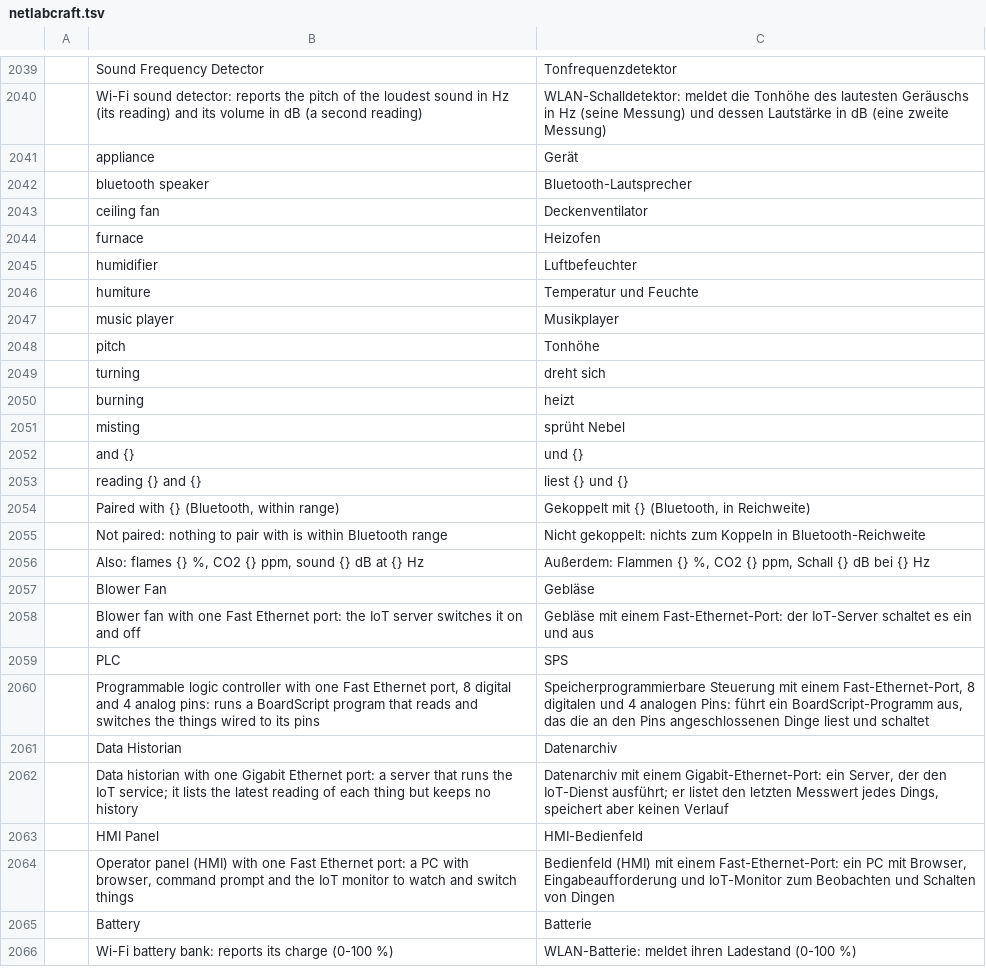
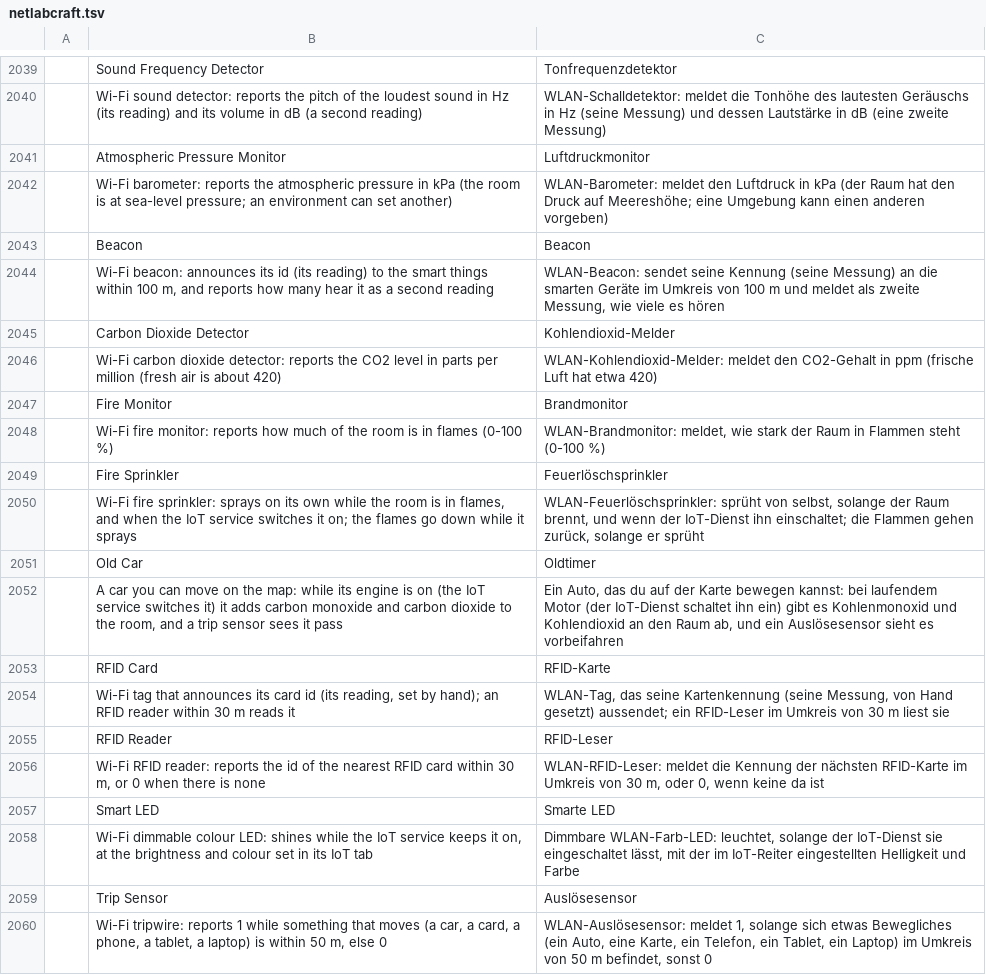
Before and after one commit to ayozetr/netlabcraft, a TSV file: locales/de/netlabcraft.tsv, drawn as a sheet; only a part is shown, gaps mark what is left out; the shorter side is filled out with more unchanged rows; the diff covers the shown part only; the diff names each change by its address in the sheet, - before the commit and + after, or states it on an @@ line.

```diff
--- a/locales/de/netlabcraft.tsv
+++ b/locales/de/netlabcraft.tsv
+row 2041:  | Atmospheric Pressure Monitor | Luftdruckmonitor
+row 2042:  | Wi-Fi barometer: reports the atmospheric pressure in kPa (the room is at sea-level pressure; an environment can set another) | WLAN-Barometer: meldet den Luftdruck in kPa (der Raum hat den Druck auf Meereshöhe; eine Umgebung kann einen anderen vorgeben)
+row 2043:  | Beacon | Beacon
+row 2044:  | Wi-Fi beacon: announces its id (its reading) to the smart things within 100 m, and reports how many hear it as a second reading | WLAN-Beacon: sendet seine Kennung (seine Messung) an die smarten Geräte im Umkreis von 100 m und meldet als zweite Messung, wie viele es hören
+row 2045:  | Carbon Dioxide Detector | Kohlendioxid-Melder
+row 2046:  | Wi-Fi carbon dioxide detector: reports the CO2 level in parts per million (fresh air is about 420) | WLAN-Kohlendioxid-Melder: meldet den CO2-Gehalt in ppm (frische Luft hat etwa 420)
+row 2047:  | Fire Monitor | Brandmonitor
+row 2048:  | Wi-Fi fire monitor: reports how much of the room is in flames (0-100 %) | WLAN-Brandmonitor: meldet, wie stark der Raum in Flammen steht (0-100 %)
+row 2049:  | Fire Sprinkler | Feuerlöschsprinkler
+row 2050:  | Wi-Fi fire sprinkler: sprays on its own while the room is in flames, and when the IoT service switches it on; the flames go down while it sprays | WLAN-Feuerlöschsprinkler: sprüht von selbst, solange der Raum brennt, und wenn der IoT-Dienst ihn einschaltet; die Flammen gehen zurück, solange er sprüht
+row 2051:  | Old Car | Oldtimer
+row 2052:  | A car you can move on the map: while its engine is on (the IoT service switches it) it adds carbon monoxide and carbon dioxide to the room, and a trip sensor sees it pass | Ein Auto, das du auf der Karte bewegen kannst: bei laufendem Motor (der IoT-Dienst schaltet ihn ein) gibt es Kohlenmonoxid und Kohlendioxid an den Raum ab, und ein Auslösesensor sieht es vorbeifahren
+row 2053:  | RFID Card | RFID-Karte
+row 2054:  | Wi-Fi tag that announces its card id (its reading, set by hand); an RFID reader within 30 m reads it | WLAN-Tag, das seine Kartenkennung (seine Messung, von Hand gesetzt) aussendet; ein RFID-Leser im Umkreis von 30 m liest sie
+row 2055:  | RFID Reader | RFID-Leser
+row 2056:  | Wi-Fi RFID reader: reports the id of the nearest RFID card within 30 m, or 0 when there is none | WLAN-RFID-Leser: meldet die Kennung der nächsten RFID-Karte im Umkreis von 30 m, oder 0, wenn keine da ist
+row 2057:  | Smart LED | Smarte LED
+row 2058:  | Wi-Fi dimmable colour LED: shines while the IoT service keeps it on, at the brightness and colour set in its IoT tab | Dimmbare WLAN-Farb-LED: leuchtet, solange der IoT-Dienst sie eingeschaltet lässt, mit der im IoT-Reiter eingestellten Helligkeit und Farbe
+row 2059:  | Trip Sensor | Auslösesensor
+row 2060:  | Wi-Fi tripwire: reports 1 while something that moves (a car, a card, a phone, a tablet, a laptop) is within 50 m, else 0 | WLAN-Auslösesensor: meldet 1, solange sich etwas Bewegliches (ein Auto, eine Karte, ein Telefon, ein Tablet, ein Laptop) im Umkreis von 50 m befindet, sonst 0
```
Also changed, not shown: 31 added rows elsewhere in this file, locales/es/netlabcraft.tsv, locales/fr/netlabcraft.tsv, 22 other files.
